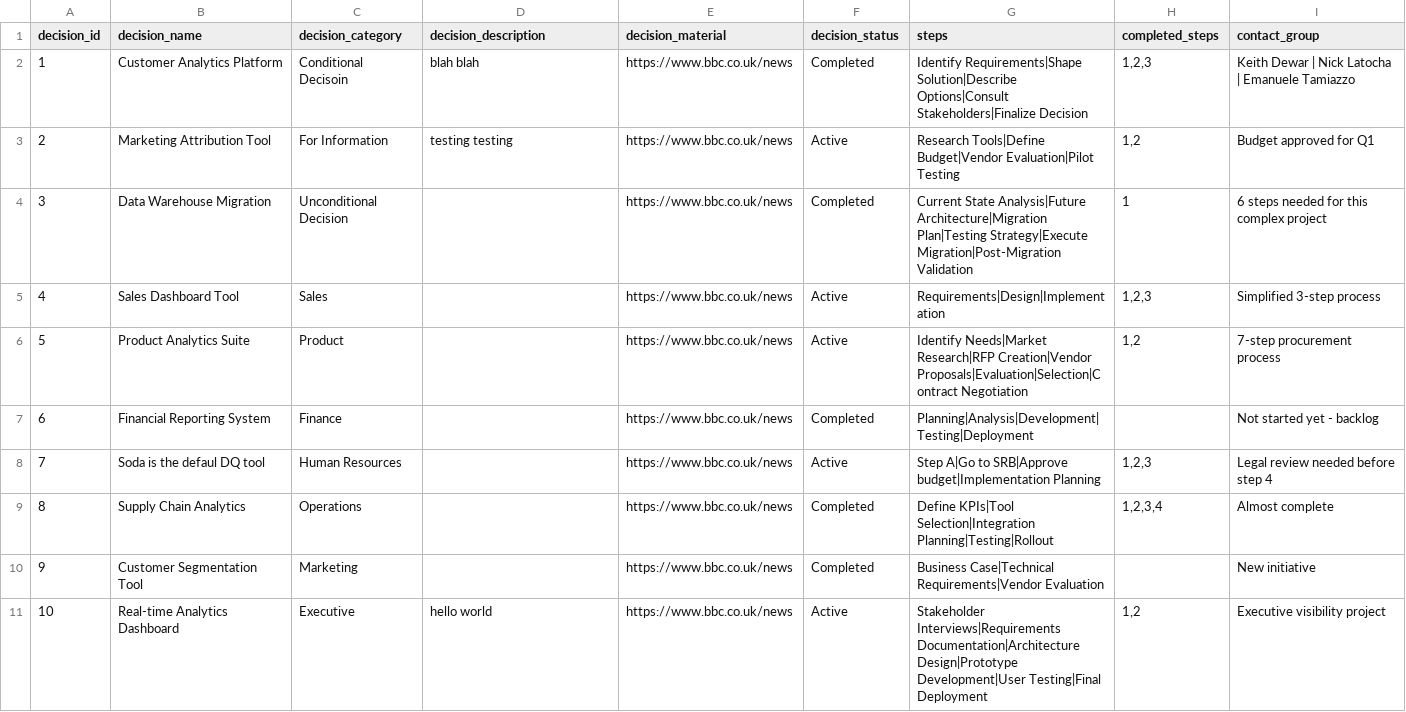
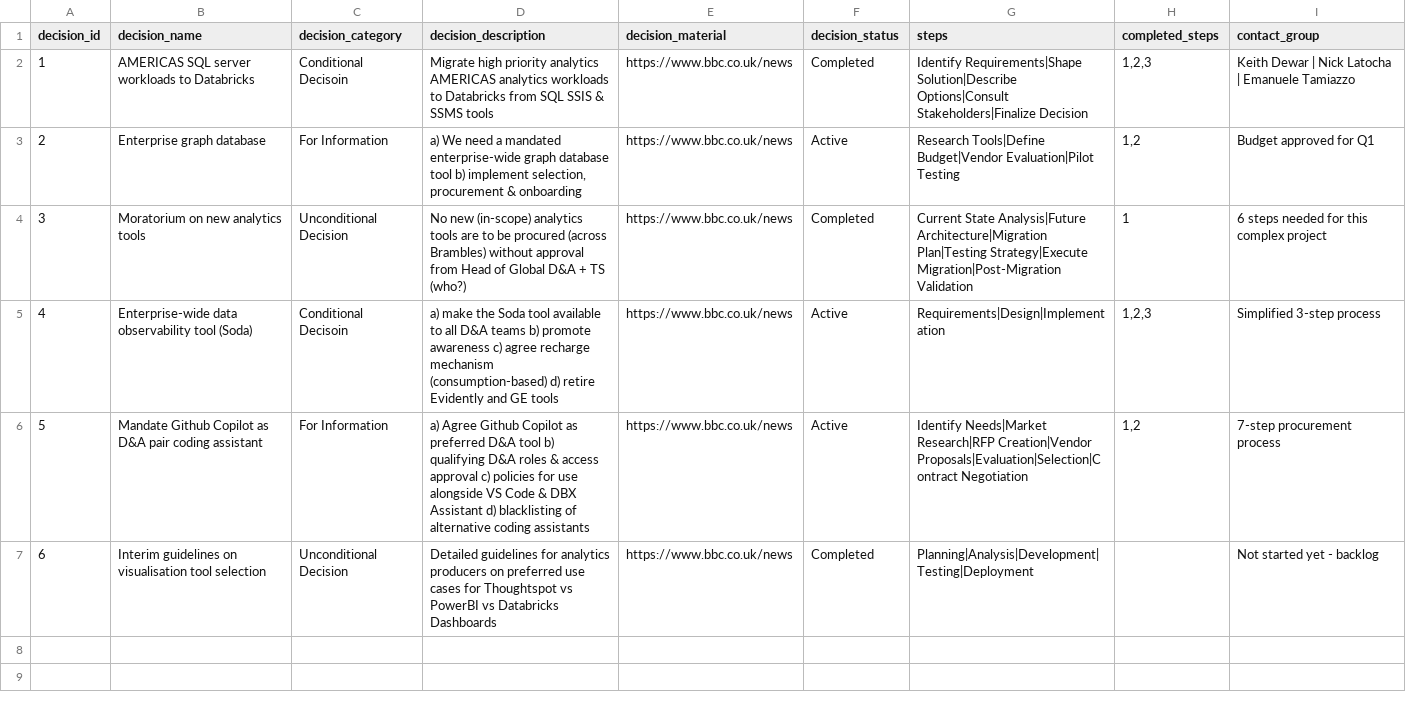
Before and after one commit to kd-gitgub/aom-tool-decision-log, a CSV file: decision-log.csv, drawn as a sheet.

Commit message:
Add files via upload

```diff
--- a/decision-log.csv
+++ b/decision-log.csv
@@ -1,11 +1,7 @@
 decision_id,decision_name,decision_category,decision_description,decision_material,decision_status,steps,completed_steps,contact_group
-1,Customer Analytics Platform,Conditional Decisoin,blah blah,https://www.bbc.co.uk/news,Completed,Identify Requirements|Shape Solution|Describe Options|Consult Stakeholders|Finalize Decision,"1,2,3",Keith Dewar | Nick Latocha | Emanuele Tamiazzo
-2,Marketing Attribution Tool,For Information,testing testing,https://www.bbc.co.uk/news,Active,Research Tools|Define Budget|Vendor Evaluation|Pilot Testing,"1,2",Budget approved for Q1
-3,Data Warehouse Migration,Unconditional Decision,,https://www.bbc.co.uk/news,Completed,Current State Analysis|Future Architecture|Migration Plan|Testing Strategy|Execute Migration|Post-Migration Validation,1,6 steps needed for this complex project
-4,Sales Dashboard Tool,Sales,,https://www.bbc.co.uk/news,Active,Requirements|Design|Implementation,"1,2,3",Simplified 3-step process
-5,Product Analytics Suite,Product,,https://www.bbc.co.uk/news,Active,Identify Needs|Market Research|RFP Creation|Vendor Proposals|Evaluation|Selection|Contract Negotiation,"1,2",7-step procurement process
-6,Financial Reporting System,Finance,,https://www.bbc.co.uk/news,Completed,Planning|Analysis|Development|Testing|Deployment,,Not started yet - backlog
-7,Soda is the defaul DQ tool,Human Resources,,https://www.bbc.co.uk/news,Active,Step A|Go to SRB|Approve budget|Implementation Planning,"1,2,3",Legal review needed before step 4
-8,Supply Chain Analytics,Operations,,https://www.bbc.co.uk/news,Completed,Define KPIs|Tool Selection|Integration Planning|Testing|Rollout,"1,2,3,4",Almost complete
-9,Customer Segmentation Tool,Marketing,,https://www.bbc.co.uk/news,Completed,Business Case|Technical Requirements|Vendor Evaluation,,New initiative
-10,Real-time Analytics Dashboard,Executive,hello world,https://www.bbc.co.uk/news,Active,Stakeholder Interviews|Requirements Documentation|Architecture Design|Prototype Development|User Testing|Final Deployment,"1,2",Executive visibility project
+1,AMERICAS SQL server workloads to Databricks,Conditional Decisoin,Migrate high priority analytics AMERICAS analytics workloads to Databricks from SQL SSIS & SSMS tools,https://www.bbc.co.uk/news,Completed,Identify Requirements|Shape Solution|Describe Options|Consult Stakeholders|Finalize Decision,"1,2,3",Keith Dewar | Nick Latocha | Emanuele Tamiazzo
+2,Enterprise graph database,For Information,"a) We need a mandated enterprise-wide graph database tool b) implement selection, procurement & onboarding",https://www.bbc.co.uk/news,Active,Research Tools|Define Budget|Vendor Evaluation|Pilot Testing,"1,2",Budget approved for Q1
+3,Moratorium on new analytics tools,Unconditional Decision,No new (in-scope) analytics tools are to be procured (across Brambles) without approval from Head of Global D&A + TS (who?),https://www.bbc.co.uk/news,Completed,Current State Analysis|Future Architecture|Migration Plan|Testing Strategy|Execute Migration|Post-Migration Validation,1,6 steps needed for this complex project
+4,Enterprise-wide data observability tool (Soda),Conditional Decisoin,a) make the Soda tool available to all D&A teams b) promote awareness c) agree recharge mechanism (consumption-based) d) retire Evidently and GE tools,https://www.bbc.co.uk/news,Active,Requirements|Design|Implementation,"1,2,3",Simplified 3-step process
+5,Mandate Github Copilot as D&A pair coding assistant,For Information,a) Agree Github Copilot as preferred D&A tool b) qualifying D&A roles &  access approval c) policies for use alongside VS Code & DBX Assistant d) blacklisting of alternative coding assistants ,https://www.bbc.co.uk/news,Active,Identify Needs|Market Research|RFP Creation|Vendor Proposals|Evaluation|Selection|Contract Negotiation,"1,2",7-step procurement process
+6,Interim guidelines on visualisation tool selection,Unconditional Decision,Detailed guidelines for analytics producers on preferred use cases for Thoughtspot vs PowerBI vs Databricks Dashboards,https://www.bbc.co.uk/news,Completed,Planning|Analysis|Development|Testing|Deployment,,Not started yet - backlog
```
